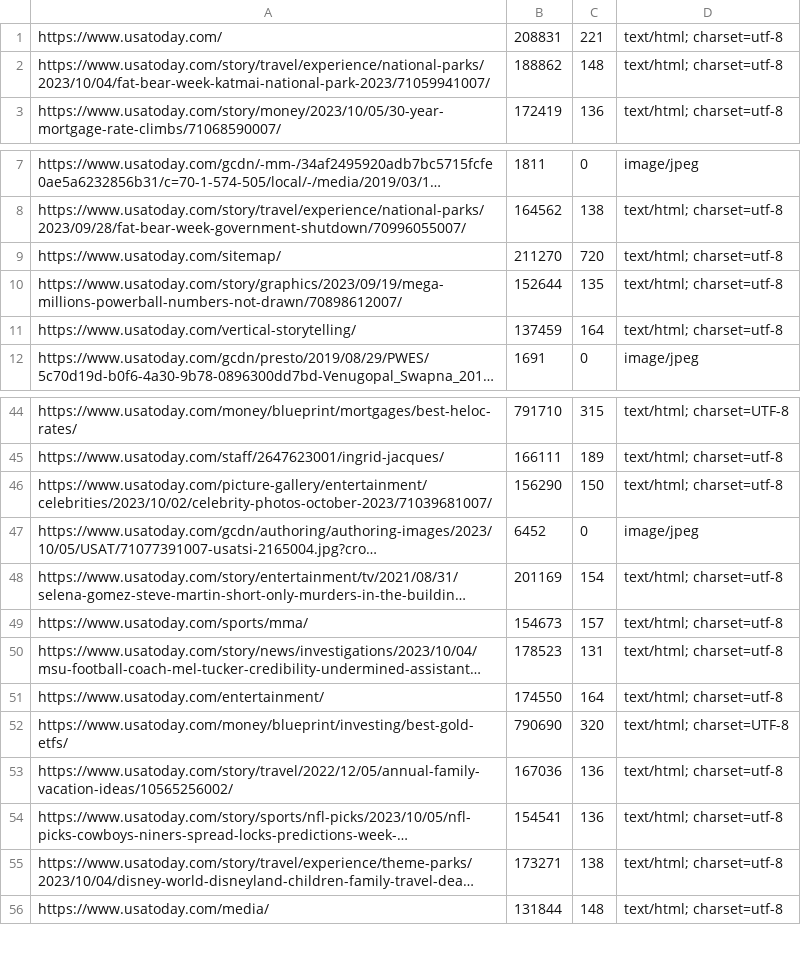
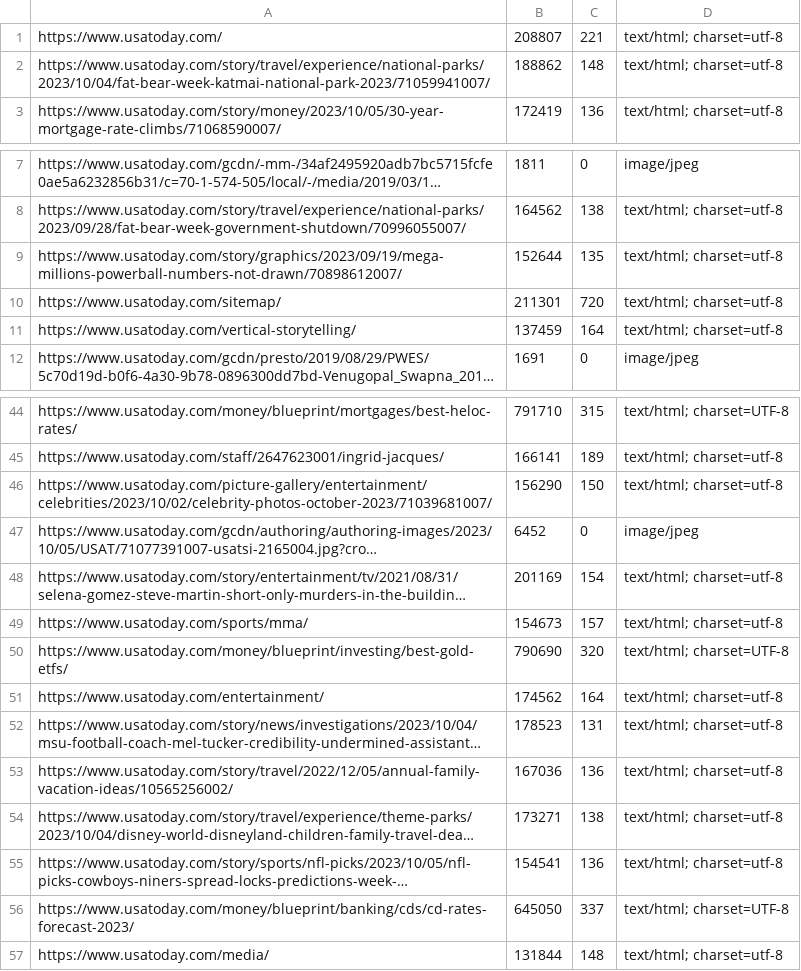
Before and after one commit to OfferPlease/webCrawling, a CSV file: visit_NewSite.csv, drawn as a sheet; only a part is shown, gaps mark what is left out; long unchanged cells end in …; removed rows and columns are numbered as before the commit, all else as after; the diff covers the shown part only; the diff names each change by its address in the sheet, - before the commit and + after, or states it on an @@ line.

```diff
--- a/visit_NewSite.csv
+++ b/visit_NewSite.csv
-B1: 208831
+B1: 208807
-row 9: https://www.usatoday.com/sitemap/ | 211270 | 720 | text/html; charset=utf-8
+row 10: https://www.usatoday.com/sitemap/ | 211301 | 720 | text/html; charset=utf-8
-B45: 166111
+B45: 166141
@@ row 52 moved to row 50: https://www.usatoday.com/money/blueprint… @@
+row 51: https://www.usatoday.com/entertainment/ | 174562 | 164 | text/html; charset=utf-8
-row 51: https://www.usatoday.com/entertainment/ | 174550 | 164 | text/html; charset=utf-8
@@ row 55 moved to row 54: https://www.usatoday.com/story/travel/ex… @@
@@ row 64 moved to row 56: https://www.usatoday.com/money/blueprint… @@
```
Also changed, not shown: 5 added rows, 23 removed rows and 49 moved rows elsewhere in this file, fetch_NewSite.csv, 2 other files.
